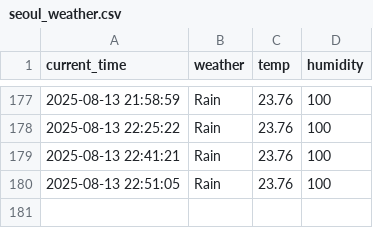
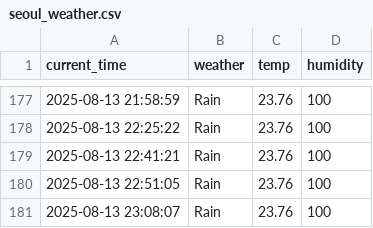
Before and after one commit to arkrg/weather, a CSV file: seoul_weather.csv, drawn as a sheet; only a part is shown, gaps mark what is left out; the diff names each change by its address in the sheet, - before the commit and + after, or states it on an @@ line.

```diff
--- a/seoul_weather.csv
+++ b/seoul_weather.csv
+row 181: 2025-08-13 23:08:07 | Rain | 23.76 | 100
```
